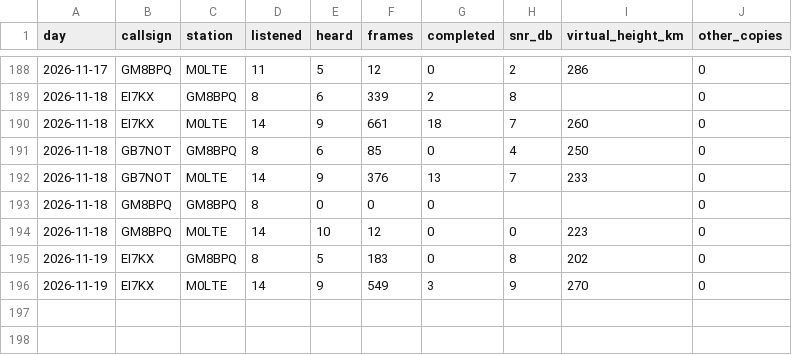
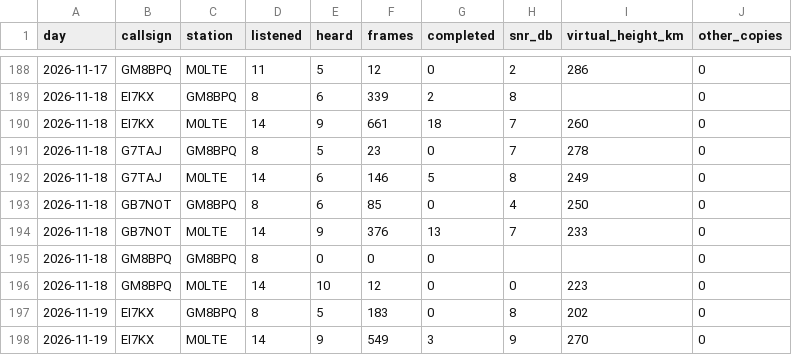
Before and after one commit to packet-net/pdn-mailcast, a CSV file: reports/data/stations.csv, drawn as a sheet; only a part is shown, gaps mark what is left out; the diff names each change by its address in the sheet, - before the commit and + after, or states it on an @@ line.

```diff
--- a/reports/data/stations.csv
+++ b/reports/data/stations.csv
+row 191: 2026-11-18 | G7TAJ | GM8BPQ | 8 | 5 | 23 | 0 | 7 | 278 | 0
+row 192: 2026-11-18 | G7TAJ | M0LTE | 14 | 6 | 146 | 5 | 8 | 249 | 0
```
Also changed, not shown: reports/data/reports.csv, reports/data/slots.csv.
